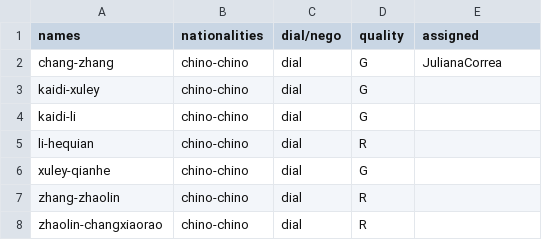
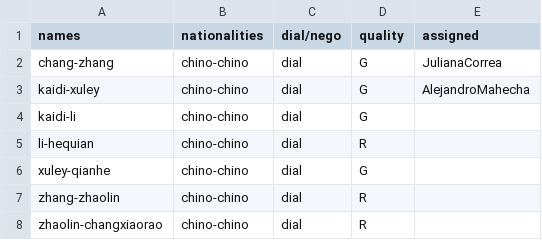
Before and after one commit to valecruzdp/Allignment, a CSV file: assignments.csv, drawn as a sheet; only a part is shown.

Commit message:
Update assignments.csv

```diff
--- a/assignments.csv
+++ b/assignments.csv
@@ -2,3 +2,3 @@ names,nationalities,dial/nego,quality,assigned
 chang-zhang,chino-chino,dial,G,JulianaCorrea
-kaidi-xuley,chino-chino,dial,G,
+kaidi-xuley,chino-chino,dial,G,AlejandroMahecha
 kaidi-li,chino-chino,dial,G,
```
